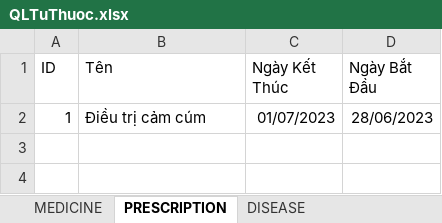
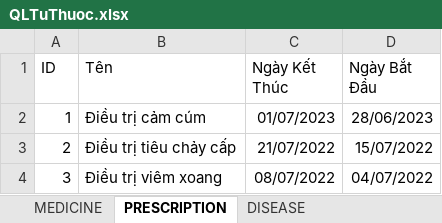
Before and after one commit to Phucbuaneee08/MedicineManagement, an Excel workbook: Prj2/save/QLTuThuoc.xlsx, sheet PRESCRIPTION, drawn as a sheet; values as stored, in another font and other column widths than the file's, no borders; the diff names each change by its address in the sheet, - before the commit and + after, or states it on an @@ line.

```diff
--- a/Prj2/save/QLTuThuoc.xlsx (sheet PRESCRIPTION)
+++ b/Prj2/save/QLTuThuoc.xlsx (sheet PRESCRIPTION)
+row 3: 2 | Điều trị tiêu chảy cấp | 21/07/2022 | 15/07/2022
+row 4: 3 | Điều trị viêm xoang | 08/07/2022 | 04/07/2022
```
Also changed, not shown: sheet THUOC_TRONG_TOA, sheet INSTRUMENT, sheet MEDICINE, 3 other files.
